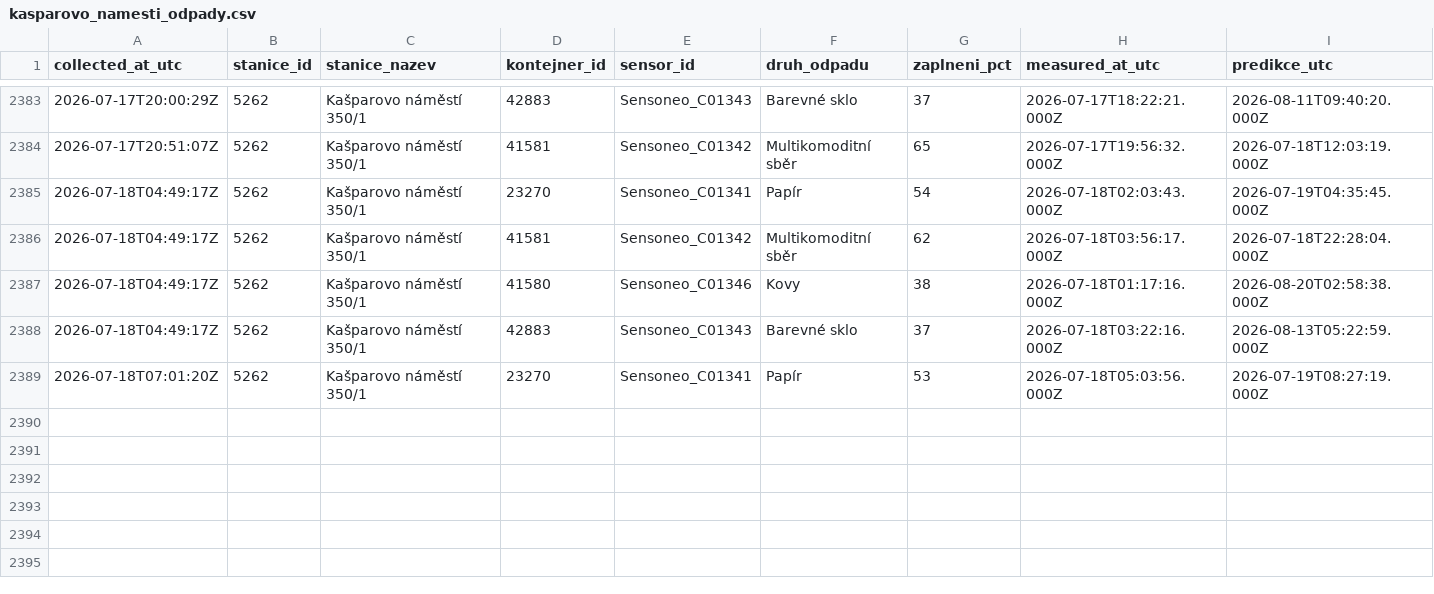
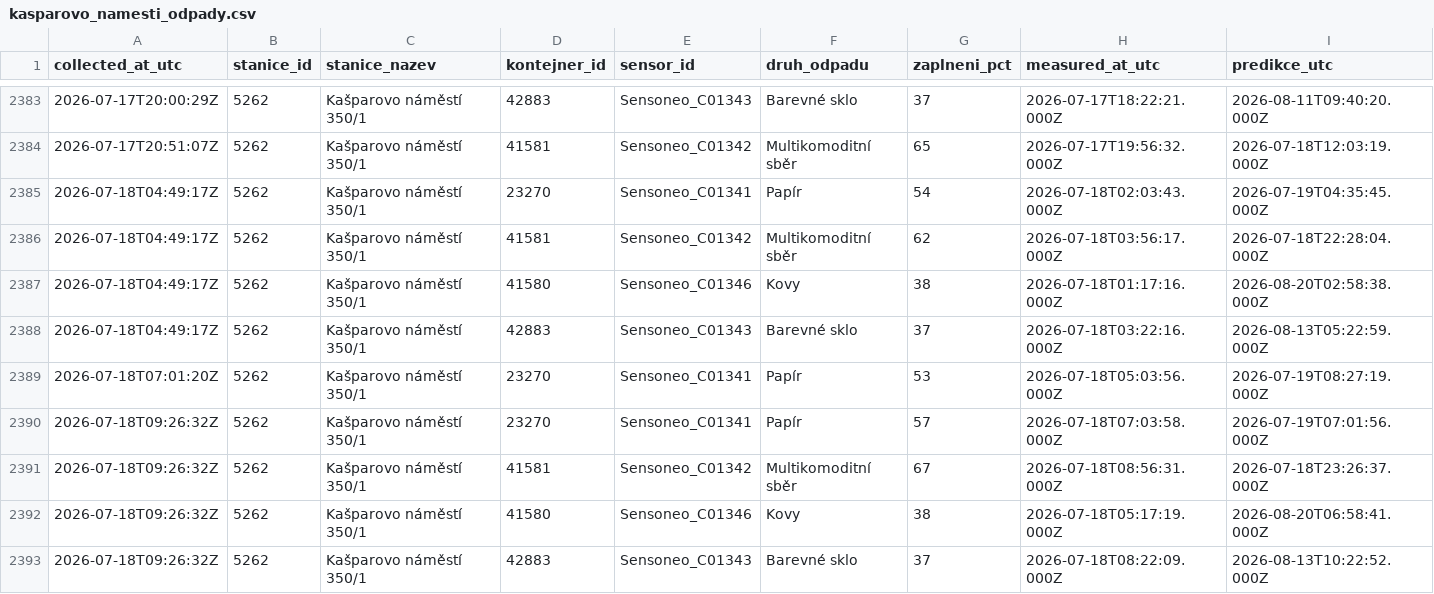
Before and after one commit to sim-mar/golemio_monitoring, a CSV file: kasparovo_namesti_odpady.csv, drawn as a sheet; only a part is shown, gaps mark what is left out; rows hold the shown columns only; the diff names each change by its address in the sheet, - before the commit and + after, or states it on an @@ line.

```diff
--- a/kasparovo_namesti_odpady.csv
+++ b/kasparovo_namesti_odpady.csv
+row 2390: 2026-07-18T09:26:32Z | 5262 | Kašparovo náměstí 350/1 | 23270 | Sensoneo_C01341 | Papír | 57 | 2026-07-18T07:03:58.000Z | 2026-07-19T07:01:56.000Z
+row 2391: 2026-07-18T09:26:32Z | 5262 | Kašparovo náměstí 350/1 | 41581 | Sensoneo_C01342 | Multikomoditní sběr | 67 | 2026-07-18T08:56:31.000Z | 2026-07-18T23:26:37.000Z
+row 2392: 2026-07-18T09:26:32Z | 5262 | Kašparovo náměstí 350/1 | 41580 | Sensoneo_C01346 | Kovy | 38 | 2026-07-18T05:17:19.000Z | 2026-08-20T06:58:41.000Z
+row 2393: 2026-07-18T09:26:32Z | 5262 | Kašparovo náměstí 350/1 | 42883 | Sensoneo_C01343 | Barevné sklo | 37 | 2026-07-18T08:22:09.000Z | 2026-08-13T10:22:52.000Z
```
Also changed, not shown: 1 other file.
